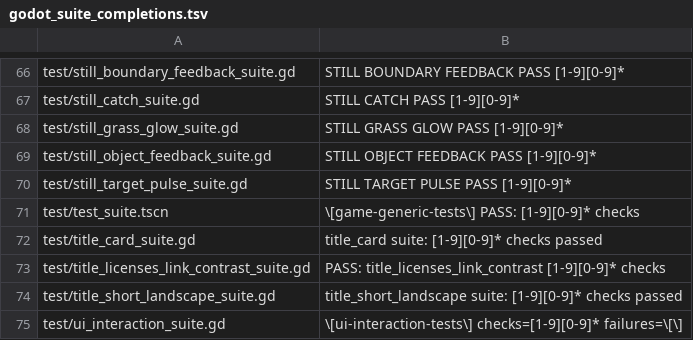
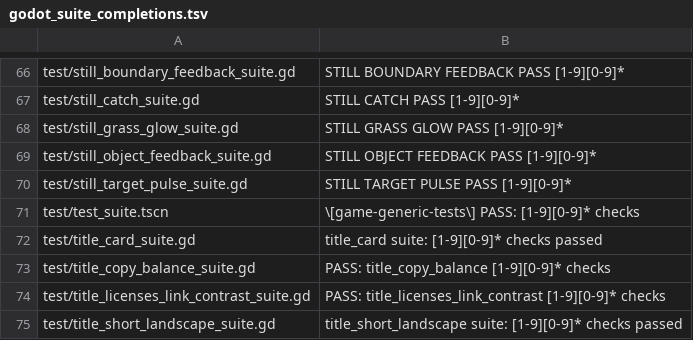
Before and after one commit to narutojzm1-dot/youjia, a TSV file: tools/lib/godot_suite_completions.tsv, drawn as a sheet; only a part is shown, gaps mark what is left out; the shorter side is filled out with more unchanged rows.

Commit message:
test/docs(GROK-CONTRIBUTOR): REQ-20261006-044 title copy balance suite and evidence

```diff
--- a/tools/lib/godot_suite_completions.tsv
+++ b/tools/lib/godot_suite_completions.tsv
@@ -72,2 +72,3 @@ test/test_suite.tscn	\[game-generic-tests\] PASS: [1-9][0-9]* checks
 test/title_card_suite.gd	title_card suite: [1-9][0-9]* checks passed
+test/title_copy_balance_suite.gd	PASS: title_copy_balance [1-9][0-9]* checks
 test/title_licenses_link_contrast_suite.gd	PASS: title_licenses_link_contrast [1-9][0-9]* checks
```
Also changed, not shown: 6 other files.
